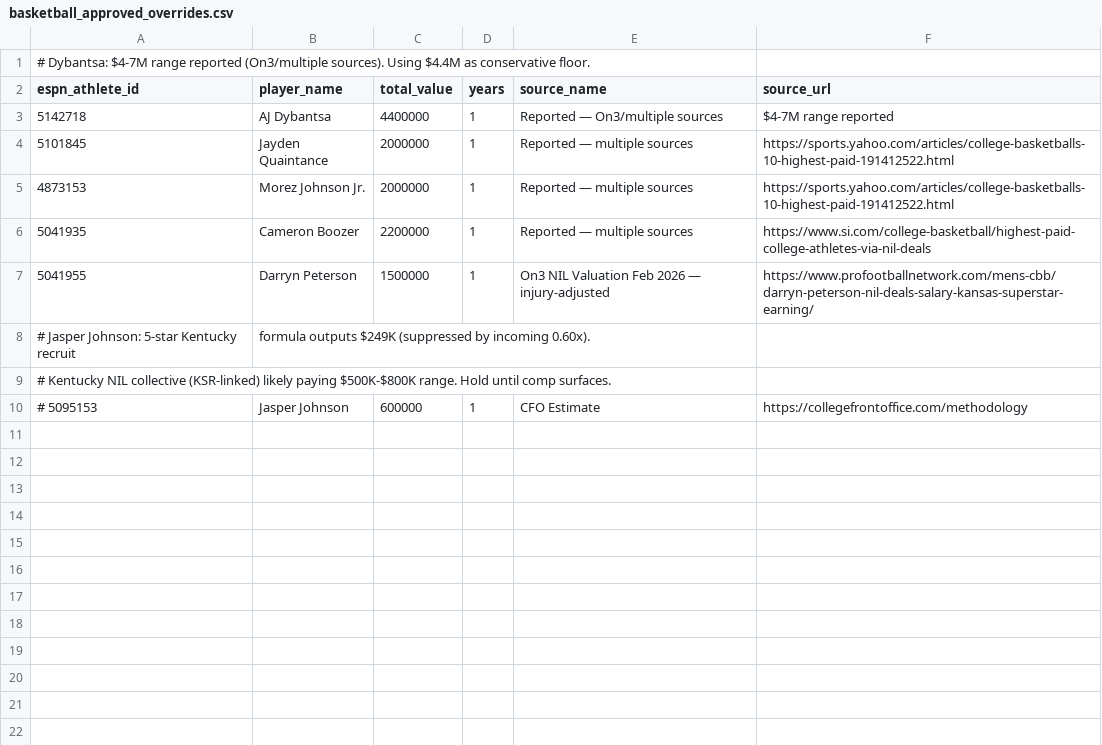
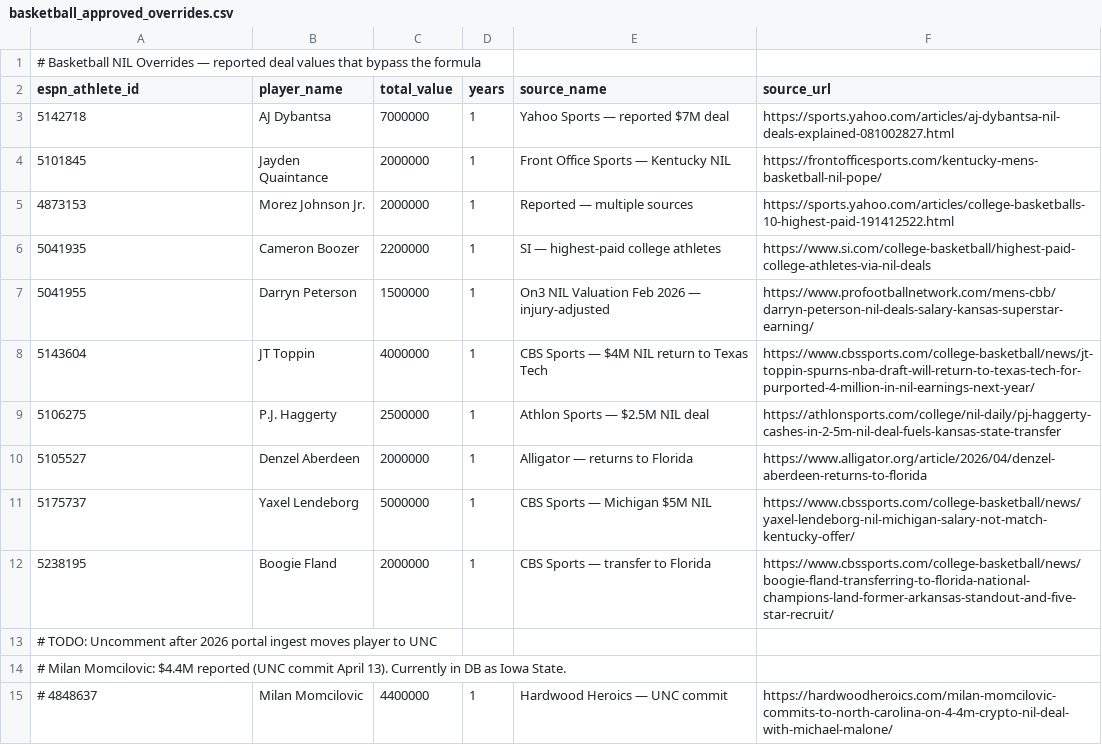
Before and after one commit to lowmanjr/collegefrontoffice, a CSV file: python_engine/data/basketball_approved_overrides.csv, drawn as a sheet.

```diff
--- a/python_engine/data/basketball_approved_overrides.csv
+++ b/python_engine/data/basketball_approved_overrides.csv
@@ -1,10 +1,15 @@
-# Dybantsa: $4-7M range reported (On3/multiple sources). Using $4.4M as conservative floor.
+# Basketball NIL Overrides — reported deal values that bypass the formula
 espn_athlete_id,player_name,total_value,years,source_name,source_url
-5142718,AJ Dybantsa,4400000,1,Reported — On3/multiple sources,$4-7M range reported
-5101845,Jayden Quaintance,2000000,1,Reported — multiple sources,https://sports.yahoo.com/articles/college-basketballs-10-highest-paid-191412522.html
+5142718,AJ Dybantsa,7000000,1,Yahoo Sports — reported $7M deal,https://sports.yahoo.com/articles/aj-dybantsa-nil-deals-explained-081002827.html
+5101845,Jayden Quaintance,2000000,1,Front Office Sports — Kentucky NIL,https://frontofficesports.com/kentucky-mens-basketball-nil-pope/
 4873153,Morez Johnson Jr.,2000000,1,Reported — multiple sources,https://sports.yahoo.com/articles/college-basketballs-10-highest-paid-191412522.html
-5041935,Cameron Boozer,2200000,1,Reported — multiple sources,https://www.si.com/college-basketball/highest-paid-college-athletes-via-nil-deals
+5041935,Cameron Boozer,2200000,1,SI — highest-paid college athletes,https://www.si.com/college-basketball/highest-paid-college-athletes-via-nil-deals
 5041955,Darryn Peterson,1500000,1,On3 NIL Valuation Feb 2026 — injury-adjusted,https://www.profootballnetwork.com/mens-cbb/darryn-peterson-nil-deals-salary-kansas-superstar-earning/
-# Jasper Johnson: 5-star Kentucky recruit, formula outputs $249K (suppressed by incoming 0.60x).
-# Kentucky NIL collective (KSR-linked) likely paying $500K-$800K range. Hold until comp surfaces.
-# 5095153,Jasper Johnson,600000,1,CFO Estimate,https://collegefrontoffice.com/methodology
+5143604,JT Toppin,4000000,1,CBS Sports — $4M NIL return to Texas Tech,https://www.cbssports.com/college-basketball/news/jt-toppin-spurns-nba-draft-will-return-to-texas-tech-for-purported-4-million-in-nil-earnings-next-year/
+5106275,P.J. Haggerty,2500000,1,Athlon Sports — $2.5M NIL deal,https://athlonsports.com/college/nil-daily/pj-haggerty-cashes-in-2-5m-nil-deal-fuels-kansas-state-transfer
+5105527,Denzel Aberdeen,2000000,1,Alligator — returns to Florida,https://www.alligator.org/article/2026/04/denzel-aberdeen-returns-to-florida
+5175737,Yaxel Lendeborg,5000000,1,CBS Sports — Michigan $5M NIL,https://www.cbssports.com/college-basketball/news/yaxel-lendeborg-nil-michigan-salary-not-match-kentucky-offer/
+5238195,Boogie Fland,2000000,1,CBS Sports — transfer to Florida,https://www.cbssports.com/college-basketball/news/boogie-fland-transferring-to-florida-national-champions-land-former-arkansas-standout-and-five-star-recruit/
+# TODO: Uncomment after 2026 portal ingest moves player to UNC
+# Milan Momcilovic: $4.4M reported (UNC commit April 13). Currently in DB as Iowa State.
+# 4848637,Milan Momcilovic,4400000,1,Hardwood Heroics — UNC commit,https://hardwoodheroics.com/milan-momcilovic-commits-to-north-carolina-on-4-4m-crypto-nil-deal-with-michael-malone/
```
Also changed, not shown: 3 other files.
